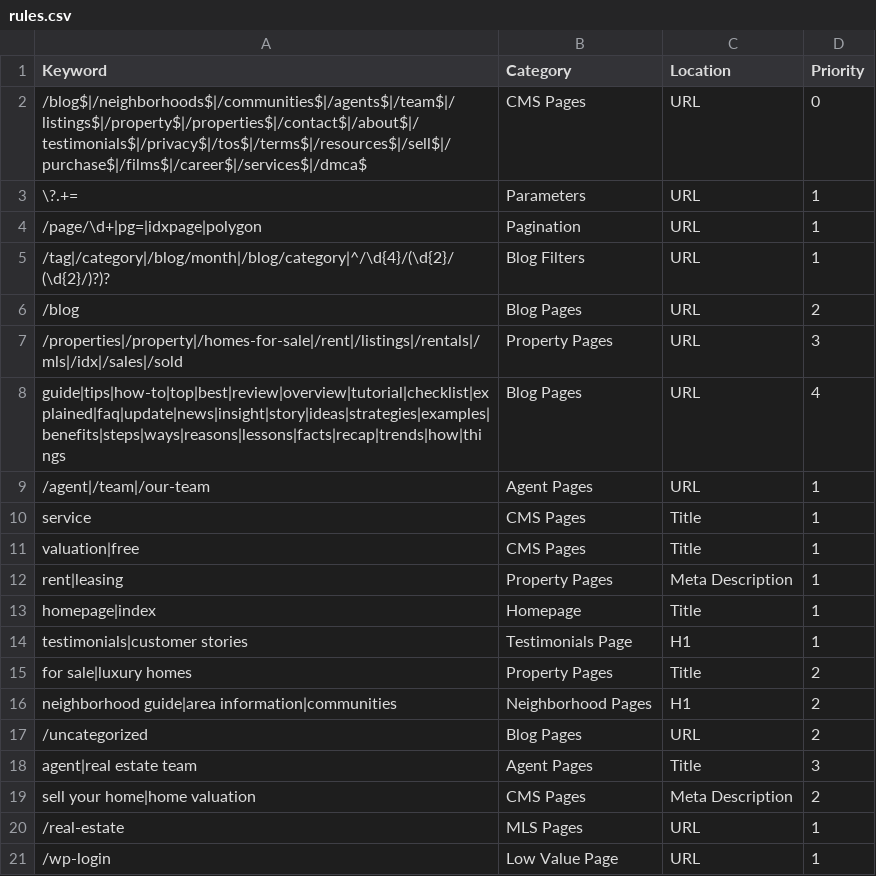
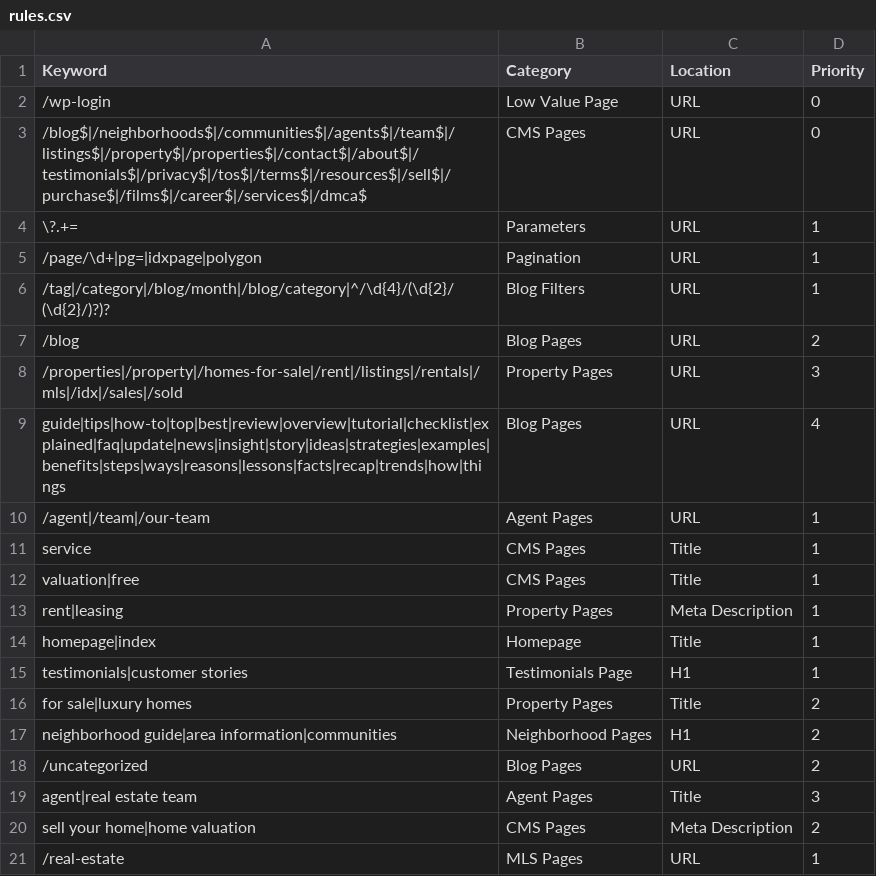
Before and after one commit to nachomanbot/categorize-2.0, a CSV file: rules.csv, drawn as a sheet; removed rows and columns are numbered as before the commit, all else as after; the diff names each change by its address in the sheet, - before the commit and + after, or states it on an @@ line.

Commit message:
Update rules.csv

```diff
--- a/rules.csv
+++ b/rules.csv
+row 2: /wp-login | Low Value Page | URL | 0
-row 21: /wp-login | Low Value Page | URL | 1
```
